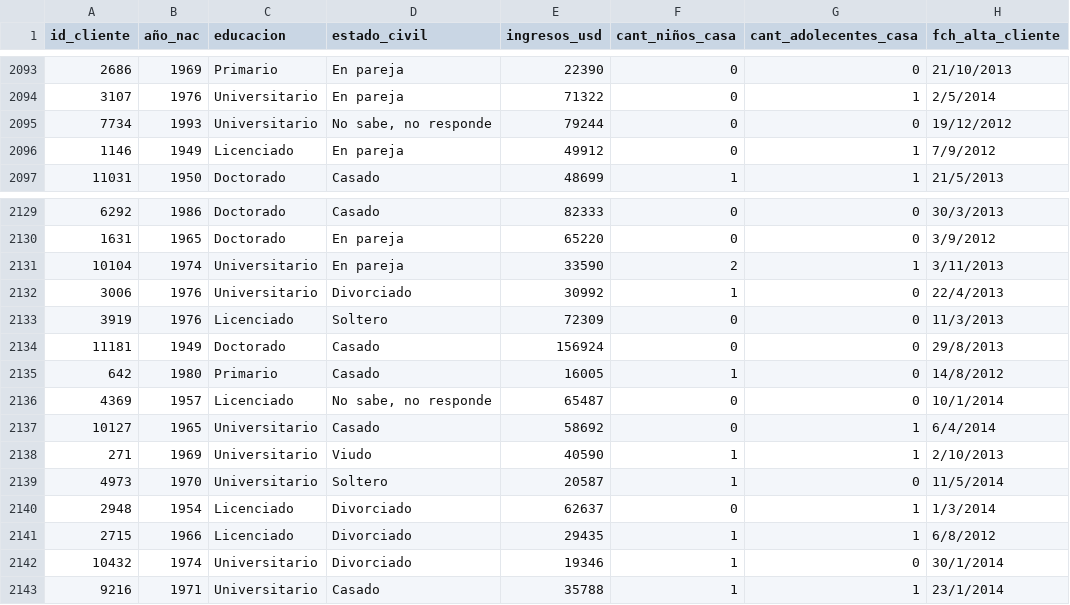
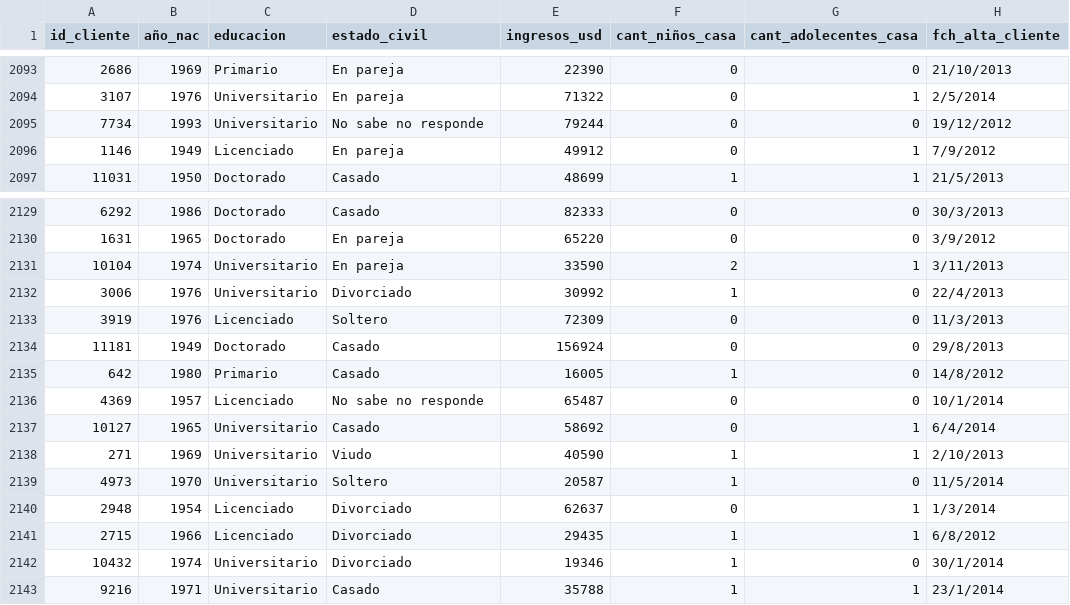
Before and after one commit to chetincho/proyecto_data_science_ii, a CSV file: dataset/marketing_campaign.csv, drawn as a sheet; only a part is shown, gaps mark what is left out; the diff names each change by its address in the sheet, - before the commit and + after, or states it on an @@ line.

```diff
--- a/dataset/marketing_campaign.csv
+++ b/dataset/marketing_campaign.csv
-D2095 (estado_civil): No sabe, no responde
+D2095 (estado_civil): No sabe no responde
-D2136 (estado_civil): No sabe, no responde
+D2136 (estado_civil): No sabe no responde
```
Also changed, not shown: 1 other file.
